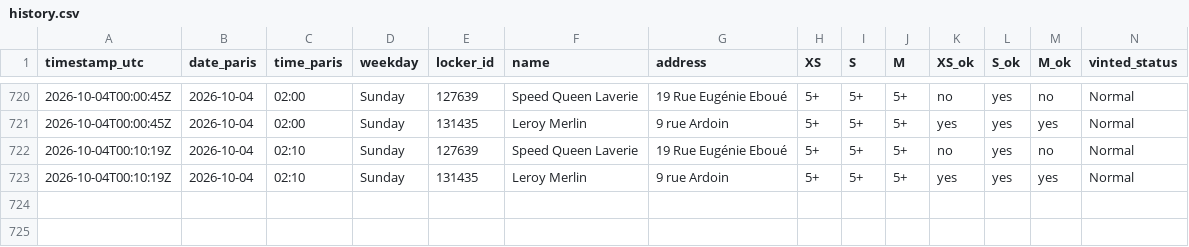
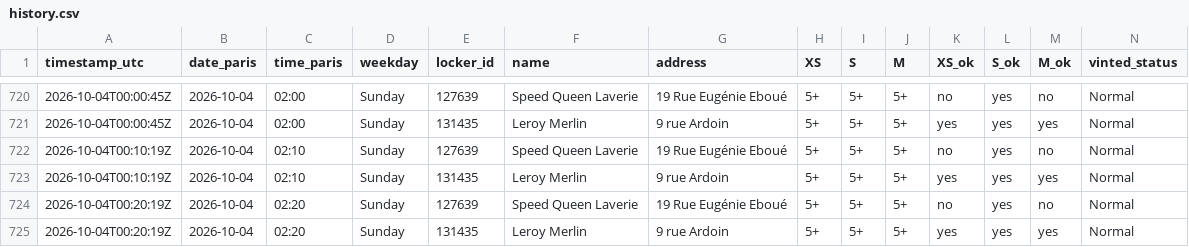
Before and after one commit to jodsav1994-netizen/vinted-go-tracker, a CSV file: data/history.csv, drawn as a sheet; only a part is shown, gaps mark what is left out.

Commit message:
Locker snapshot 2026-10-04T00:20Z

```diff
--- a/data/history.csv
+++ b/data/history.csv
@@ -723 +723,3 @@ timestamp_utc,date_paris,time_paris,weekday,locker_id,name,address,XS,S,M,XS_ok,
 2026-10-04T00:10:19Z,2026-10-04,02:10,Sunday,131435,Leroy Merlin,9 rue Ardoin,5+,5+,5+,yes,yes,yes,Normal
+2026-10-04T00:20:19Z,2026-10-04,02:20,Sunday,127639,Speed Queen Laverie,19 Rue Eugénie Eboué,5+,5+,5+,no,yes,no,Normal
+2026-10-04T00:20:19Z,2026-10-04,02:20,Sunday,131435,Leroy Merlin,9 rue Ardoin,5+,5+,5+,yes,yes,yes,Normal
```
